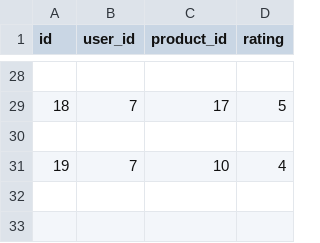
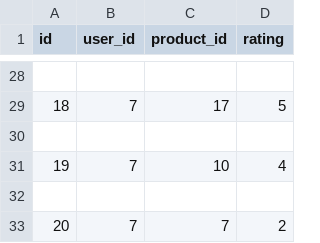
Before and after one commit to BishadDangol/sportslifestyle, a CSV file: ratings.csv, drawn as a sheet; only a part is shown, gaps mark what is left out.

```diff
--- a/ratings.csv
+++ b/ratings.csv
@@ -31 +31,3 @@ id,user_id,product_id,rating
 19,7,10,4
+
+20,7,7,2
```
Also changed, not shown: 7 other files.
